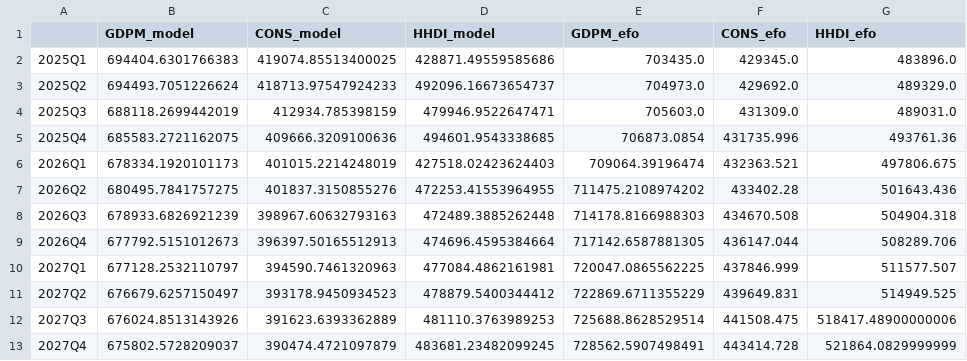
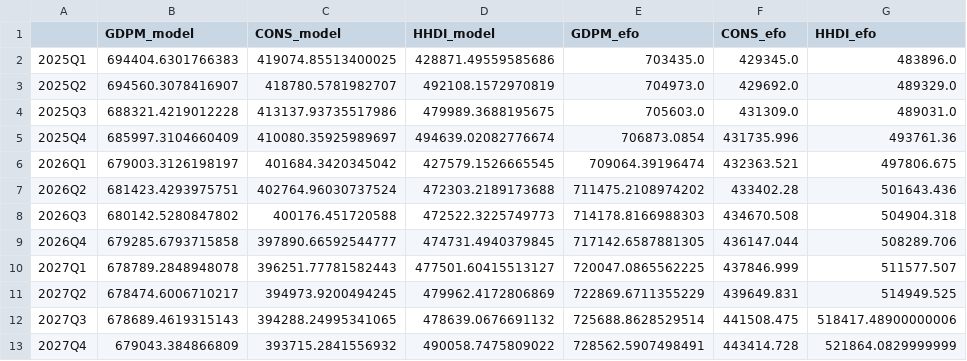
Before and after one commit to PolicyEngine/macro, a CSV file: papers/obr-macro/figures/fig_free_running_data.csv, drawn as a sheet.

```diff
--- a/papers/obr-macro/figures/fig_free_running_data.csv
+++ b/papers/obr-macro/figures/fig_free_running_data.csv
@@ -2,12 +2,12 @@
 2025Q1,694404.6301766383,419074.85513400025,428871.49559585686,703435.0,429345.0,483896.0
-2025Q2,694493.7051226624,418713.97547924233,492096.16673654737,704973.0,429692.0,489329.0
-2025Q3,688118.2699442019,412934.785398159,479946.9522647471,705603.0,431309.0,489031.0
-2025Q4,685583.2721162075,409666.3209100636,494601.9543338685,706873.0854,431735.996,493761.36
-2026Q1,678334.1920101173,401015.2214248019,427518.02423624403,709064.39196474,432363.521,497806.675
-2026Q2,680495.7841757275,401837.3150855276,472253.41553964955,711475.2108974202,433402.28,501643.436
-2026Q3,678933.6826921239,398967.60632793163,472489.3885262448,714178.8166988303,434670.508,504904.318
-2026Q4,677792.5151012673,396397.50165512913,474696.4595384664,717142.6587881305,436147.044,508289.706
-2027Q1,677128.2532110797,394590.7461320963,477084.4862161981,720047.0865562225,437846.999,511577.507
-2027Q2,676679.6257150497,393178.9450934523,478879.5400344412,722869.6711355229,439649.831,514949.525
-2027Q3,676024.8513143926,391623.6393362889,481110.3763989253,725688.8628529514,441508.475,518417.48900000006
-2027Q4,675802.5728209037,390474.4721097879,483681.23482099245,728562.5907498491,443414.728,521864.0829999999
+2025Q2,694560.3078416907,418780.5781982707,492108.1572970819,704973.0,429692.0,489329.0
+2025Q3,688321.4219012228,413137.93735517986,479989.3688195675,705603.0,431309.0,489031.0
+2025Q4,685997.3104660409,410080.35925989697,494639.02082776674,706873.0854,431735.996,493761.36
+2026Q1,679003.3126198197,401684.3420345042,427579.1526665545,709064.39196474,432363.521,497806.675
+2026Q2,681423.4293975751,402764.96030737524,472303.2189173688,711475.2108974202,433402.28,501643.436
+2026Q3,680142.5280847802,400176.451720588,472522.3225749773,714178.8166988303,434670.508,504904.318
+2026Q4,679285.6793715858,397890.66592544777,474731.4940379845,717142.6587881305,436147.044,508289.706
+2027Q1,678789.2848948078,396251.77781582443,477501.60415513127,720047.0865562225,437846.999,511577.507
+2027Q2,678474.6006710217,394973.9200494245,479962.4172806869,722869.6711355229,439649.831,514949.525
+2027Q3,678689.4619315143,394288.24995341065,478639.0676691132,725688.8628529514,441508.475,518417.48900000006
+2027Q4,679043.384866809,393715.2841556932,490058.7475809022,728562.5907498491,443414.728,521864.0829999999
```
Also changed, not shown: 7 other files.
